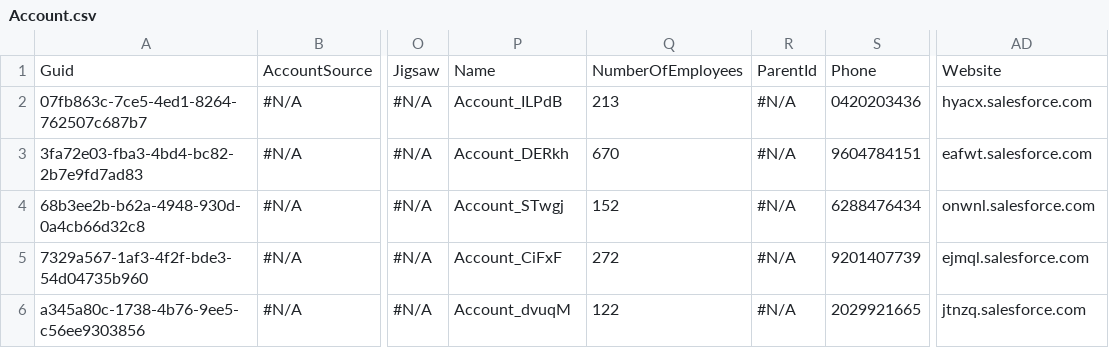
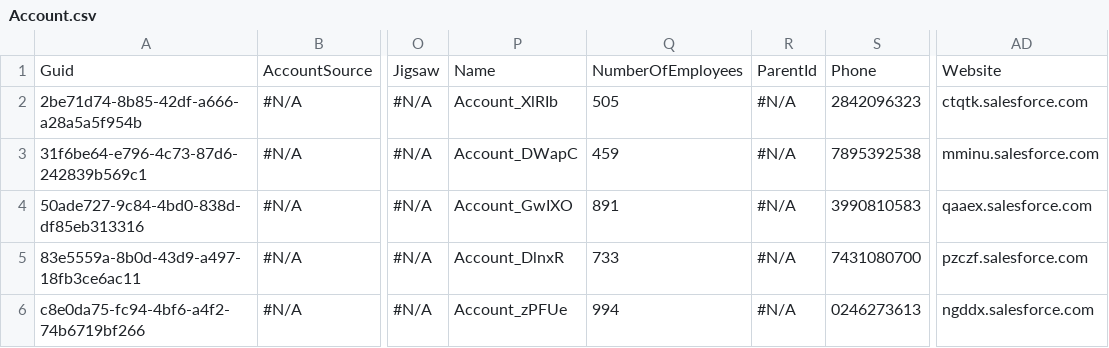
Before and after one commit to lzhdanovich/api-automation-repo, a CSV file: Account.csv, drawn as a sheet; only a part is shown, gaps mark what is left out; the diff names each change by its address in the sheet, - before the commit and + after, or states it on an @@ line.

Commit message:
Checkin for AppOps QA6 - lLY

```diff
--- a/Account.csv
+++ b/Account.csv
-A2: 07fb863c-7ce5-4ed1-8264-762507c687b7
+A2: 2be71d74-8b85-42df-a666-a28a5a5f954b
-P2: Account_ILPdB
+P2: Account_XlRIb
-Q2: 213
+Q2: 505
-S2: 0420203436
+S2: 2842096323
-AD2: hyacx.salesforce.com
+AD2: ctqtk.salesforce.com
-A3: 3fa72e03-fba3-4bd4-bc82-2b7e9fd7ad83
+A3: 31f6be64-e796-4c73-87d6-242839b569c1
-P3: Account_DERkh
+P3: Account_DWapC
-Q3: 670
+Q3: 459
-S3: 9604784151
+S3: 7895392538
-AD3: eafwt.salesforce.com
+AD3: mminu.salesforce.com
-A4: 68b3ee2b-b62a-4948-930d-0a4cb66d32c8
+A4: 50ade727-9c84-4bd0-838d-df85eb313316
-P4: Account_STwgj
+P4: Account_GwIXO
-Q4: 152
+Q4: 891
-S4: 6288476434
+S4: 3990810583
-AD4: onwnl.salesforce.com
+AD4: qaaex.salesforce.com
-A5: 7329a567-1af3-4f2f-bde3-54d04735b960
+A5: 83e5559a-8b0d-43d9-a497-18fb3ce6ac11
-P5: Account_CiFxF
+P5: Account_DlnxR
-Q5: 272
+Q5: 733
-S5: 9201407739
+S5: 7431080700
-AD5: ejmql.salesforce.com
+AD5: pzczf.salesforce.com
-A6: a345a80c-1738-4b76-9ee5-c56ee9303856
+A6: c8e0da75-fc94-4bf6-a4f2-74b6719bf266
-P6: Account_dvuqM
+P6: Account_zPFUe
-Q6: 122
+Q6: 994
-S6: 2029921665
+S6: 0246273613
-AD6: jtnzq.salesforce.com
+AD6: ngddx.salesforce.com
```
